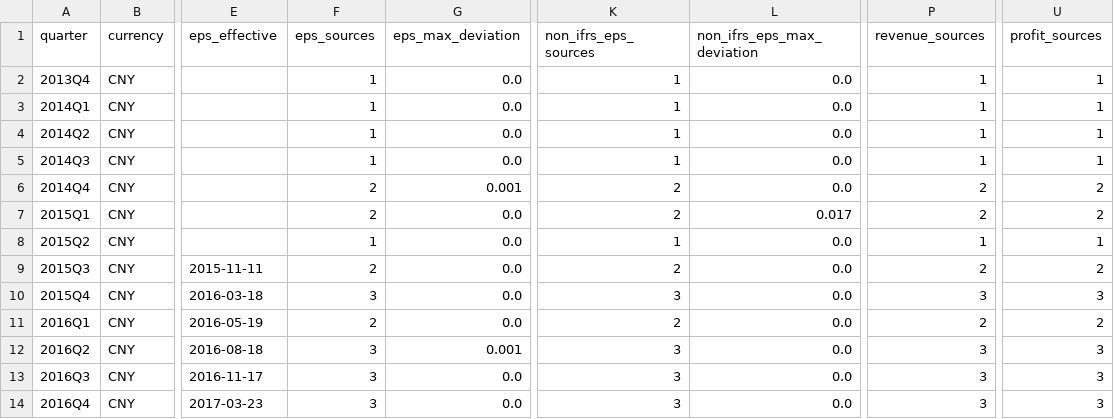
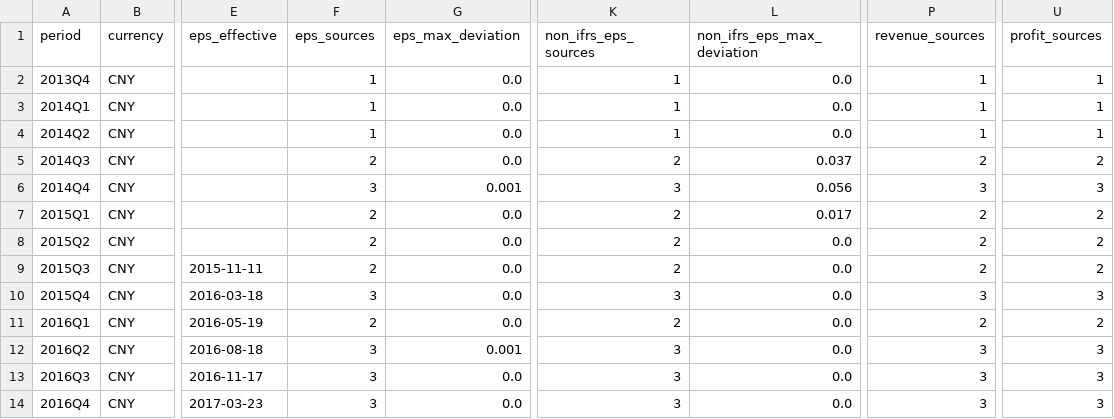
Before and after one commit to yun-zhsh/Claude, a CSV file: data/eps/0700.HK_periods.csv (was data/eps/0700.HK_quarterly.csv), drawn as a sheet; only a part is shown, gaps mark what is left out; the diff names each change by its address in the sheet, - before the commit and + after, or states it on an @@ line.

```diff
--- a/data/eps/0700.HK_quarterly.csv
+++ b/data/eps/0700.HK_periods.csv
-A1: quarter
+A1: period
-F5 (eps_sources): 1
+F5 (eps_sources): 2
-K5 (non_ifrs_eps_sources): 1
+K5 (non_ifrs_eps_sources): 2
-L5 (non_ifrs_eps_max_deviation): 0.0
+L5 (non_ifrs_eps_max_deviation): 0.037
-P5 (revenue_sources): 1
+P5 (revenue_sources): 2
-U5 (profit_sources): 1
+U5 (profit_sources): 2
-F6 (eps_sources): 2
+F6 (eps_sources): 3
-K6 (non_ifrs_eps_sources): 2
+K6 (non_ifrs_eps_sources): 3
-L6 (non_ifrs_eps_max_deviation): 0.0
+L6 (non_ifrs_eps_max_deviation): 0.056
-P6 (revenue_sources): 2
+P6 (revenue_sources): 3
-U6 (profit_sources): 2
+U6 (profit_sources): 3
-F8 (eps_sources): 1
+F8 (eps_sources): 2
-K8 (non_ifrs_eps_sources): 1
+K8 (non_ifrs_eps_sources): 2
-P8 (revenue_sources): 1
+P8 (revenue_sources): 2
-U8 (profit_sources): 1
+U8 (profit_sources): 2
```
Also changed, not shown: data/eps/0700.HK_announcements.csv, 48 other files.
